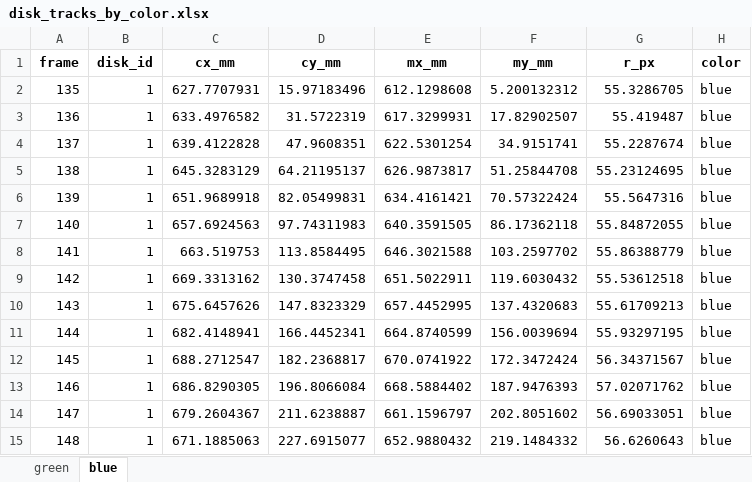
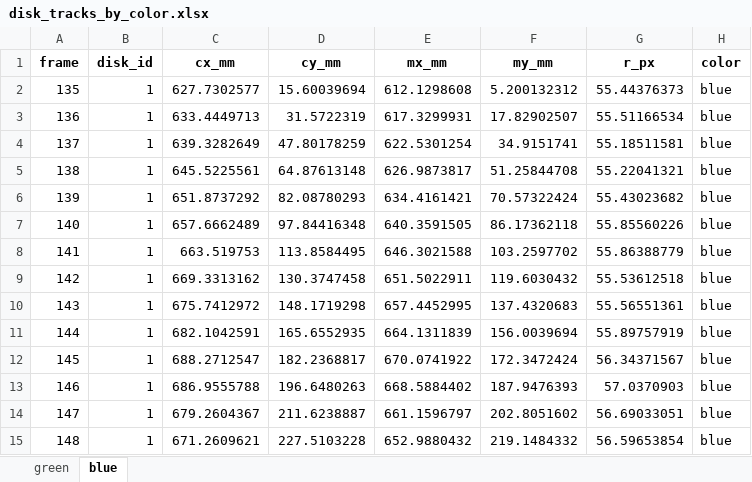
Before and after one commit to MestreHq5/Collision-Study, an Excel workbook: disk_tracks_by_color.xlsx, sheet blue, drawn as a sheet; only a part is shown; values as stored, in another font and other column widths than the file's, no borders; the diff covers the shown part only; the diff names each change by its address in the sheet, - before the commit and + after, or states it on an @@ line.

Commit message:
Segment disks is done either here or the essay
Test functions not working as of now.

```diff
--- a/disk_tracks_by_color.xlsx (sheet blue)
+++ b/disk_tracks_by_color.xlsx (sheet blue)
-C2 (cx_mm): 627.7707931
+C2 (cx_mm): 627.7302577
-D2 (cy_mm): 15.97183496
+D2 (cy_mm): 15.60039694
-G2 (r_px): 55.3286705
+G2 (r_px): 55.44376373
-C3 (cx_mm): 633.4976582
+C3 (cx_mm): 633.4449713
-G3 (r_px): 55.419487
+G3 (r_px): 55.51166534
-C4 (cx_mm): 639.4122828
+C4 (cx_mm): 639.3282649
-D4 (cy_mm): 47.9608351
+D4 (cy_mm): 47.80178259
-G4 (r_px): 55.2287674
+G4 (r_px): 55.18511581
-C5 (cx_mm): 645.3283129
+C5 (cx_mm): 645.5225561
-D5 (cy_mm): 64.21195137
+D5 (cy_mm): 64.87613148
-G5 (r_px): 55.23124695
+G5 (r_px): 55.22041321
-C6 (cx_mm): 651.9689918
+C6 (cx_mm): 651.8737292
-D6 (cy_mm): 82.05499831
+D6 (cy_mm): 82.08780293
-G6 (r_px): 55.5647316
+G6 (r_px): 55.43023682
-C7 (cx_mm): 657.6924563
+C7 (cx_mm): 657.6662489
-D7 (cy_mm): 97.74311983
+D7 (cy_mm): 97.84416348
-G7 (r_px): 55.84872055
+G7 (r_px): 55.85560226
-C10 (cx_mm): 675.6457626
+C10 (cx_mm): 675.7412972
-D10 (cy_mm): 147.8323329
+D10 (cy_mm): 148.1719298
-G10 (r_px): 55.61709213
+G10 (r_px): 55.56551361
-C11 (cx_mm): 682.4148941
+C11 (cx_mm): 682.1042591
-D11 (cy_mm): 166.4452341
+D11 (cy_mm): 165.6552935
-E11 (mx_mm): 664.8740599
+E11 (mx_mm): 664.1311839
-G11 (r_px): 55.93297195
+G11 (r_px): 55.89757919
-C13 (cx_mm): 686.8290305
+C13 (cx_mm): 686.9555788
-D13 (cy_mm): 196.8066084
+D13 (cy_mm): 196.6480263
-G13 (r_px): 57.02071762
+G13 (r_px): 57.0370903
-C15 (cx_mm): 671.1885063
+C15 (cx_mm): 671.2609621
-D15 (cy_mm): 227.6915077
+D15 (cy_mm): 227.5103228
-G15 (r_px): 56.6260643
+G15 (r_px): 56.59653854
```
Also changed, not shown: 67 edited cells elsewhere in this sheet, sheet green, 4 other files.
